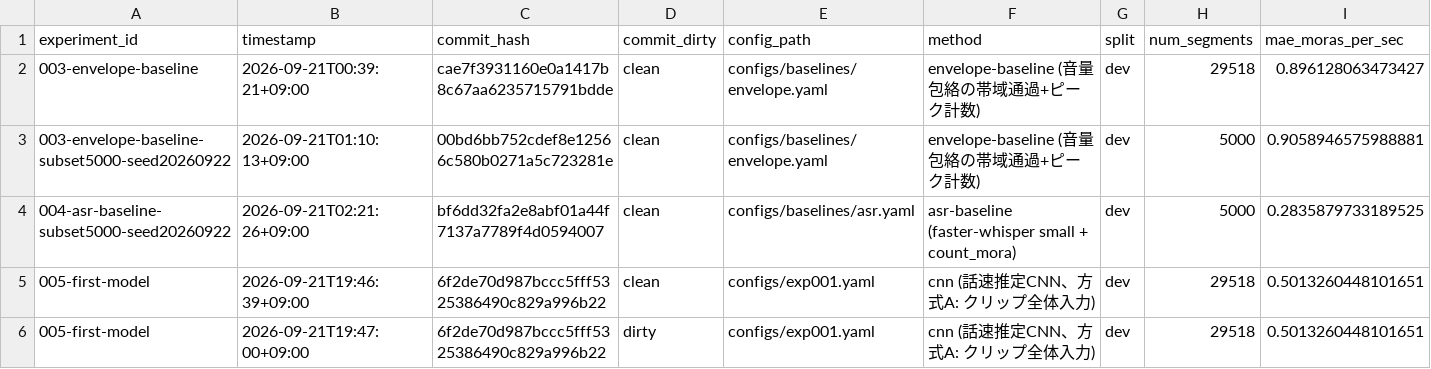
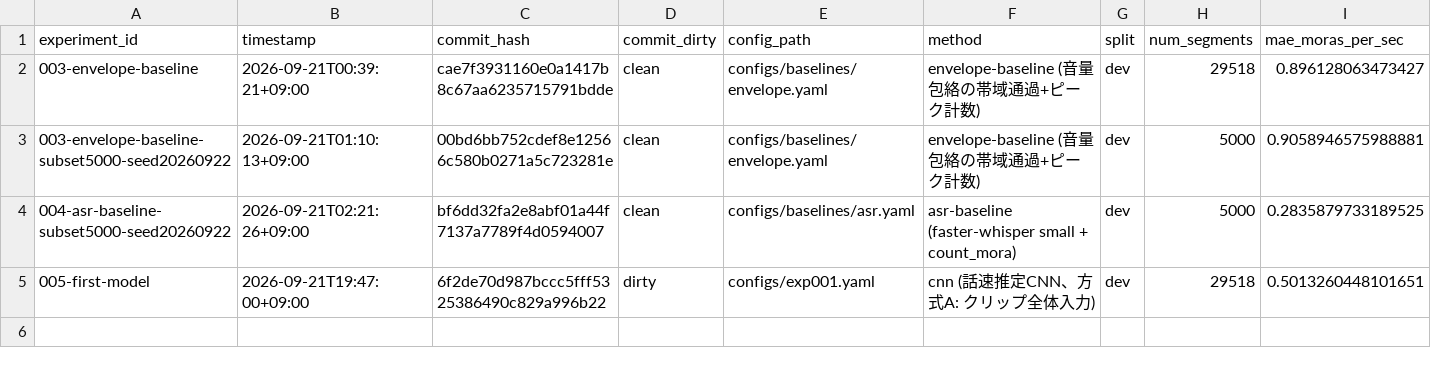
Before and after one commit to Ukawamochi/SpeedMeter, a CSV file: results/metrics.csv, drawn as a sheet; only a part is shown; rows hold the shown columns only; the diff names each change by its address in the sheet, - before the commit and + after, or states it on an @@ line.

```diff
--- a/results/metrics.csv
+++ b/results/metrics.csv
-row 5: 005-first-model | 2026-09-21T19:46:39+09:00 | 6f2de70d987bccc5fff5325386490c829a996b22 | clean | configs/exp001.yaml | cnn (話速推定CNN、方式A: クリップ全体入力) | dev | 29518 | 0.5013260448101651
```
